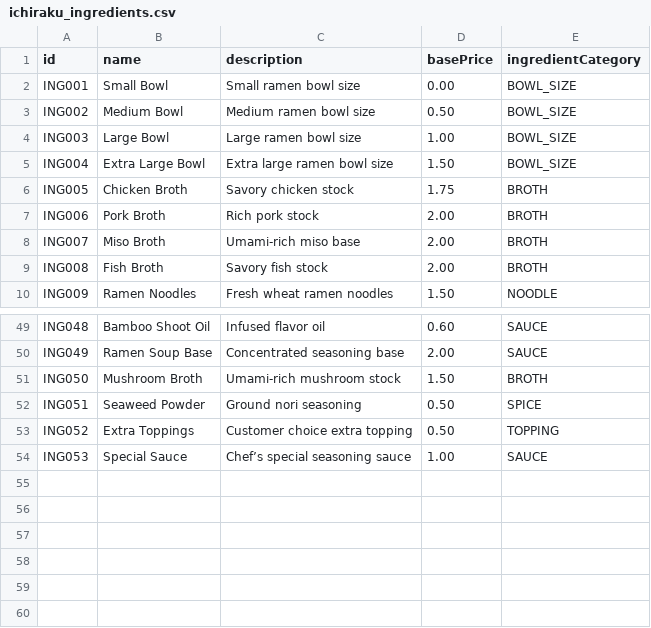
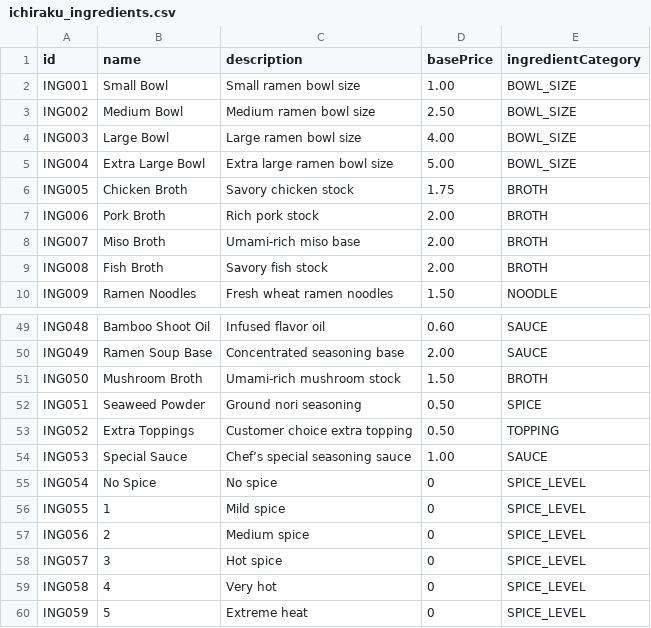
Before and after one commit to Zackaguirre97/Ichiraku_Ramen_Shop_App, a CSV file: src/main/resources/ichiraku_ingredients.csv, drawn as a sheet; only a part is shown, gaps mark what is left out.

```diff
--- a/src/main/resources/ichiraku_ingredients.csv
+++ b/src/main/resources/ichiraku_ingredients.csv
@@ -1,6 +1,6 @@
 id|name|description|basePrice|ingredientCategory
-ING001|Small Bowl|Small ramen bowl size|0.00|BOWL_SIZE
-ING002|Medium Bowl|Medium ramen bowl size|0.50|BOWL_SIZE
-ING003|Large Bowl|Large ramen bowl size|1.00|BOWL_SIZE
-ING004|Extra Large Bowl|Extra large ramen bowl size|1.50|BOWL_SIZE
+ING001|Small Bowl|Small ramen bowl size|1.00|BOWL_SIZE
+ING002|Medium Bowl|Medium ramen bowl size|2.50|BOWL_SIZE
+ING003|Large Bowl|Large ramen bowl size|4.00|BOWL_SIZE
+ING004|Extra Large Bowl|Extra large ramen bowl size|5.00|BOWL_SIZE
 ING005|Chicken Broth|Savory chicken stock|1.75|BROTH
@@ -54 +54,7 @@ ING052|Extra Toppings|Customer choice extra topping|0.50|TOPPING
 ING053|Special Sauce|Chef’s special seasoning sauce|1.00|SAUCE
+ING054|No Spice|No spice|0|SPICE_LEVEL
+ING055|1|Mild spice|0|SPICE_LEVEL
+ING056|2|Medium spice|0|SPICE_LEVEL
+ING057|3|Hot spice|0|SPICE_LEVEL
+ING058|4|Very hot|0|SPICE_LEVEL
+ING059|5|Extreme heat|0|SPICE_LEVEL
```
Also changed, not shown: src/main/resources/ichiraku_recipes.csv, 15 other files.
